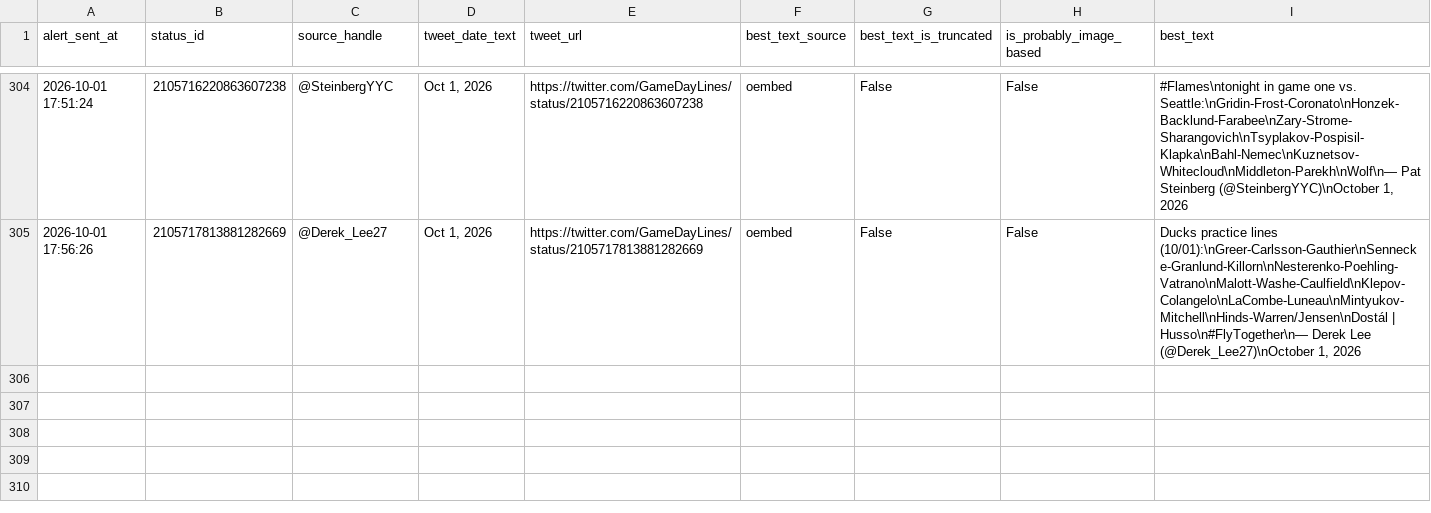
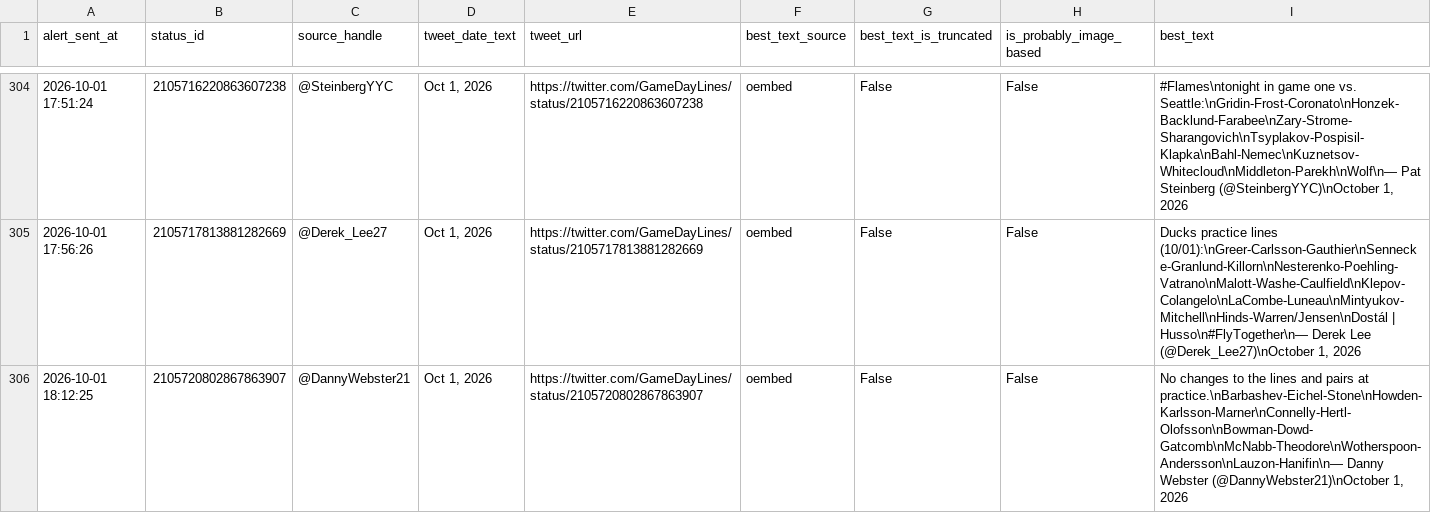
Before and after one commit to ajpayzant/nhl-line-alert-bot, a CSV file: gameday_line_alert_log.csv, drawn as a sheet; only a part is shown, gaps mark what is left out; the diff names each change by its address in the sheet, - before the commit and + after, or states it on an @@ line.

```diff
--- a/gameday_line_alert_log.csv
+++ b/gameday_line_alert_log.csv
+row 306: 2026-10-01 18:12:25 | 2105720802867863907 | @DannyWebster21 | Oct 1, 2026 | https://twitter.com/GameDayLines/status/2105720802867863907 | oembed | False | False | No changes to the lines and pairs at practice.\nBarbashev-Eichel-Stone\nHowden-Karlsson-Marner\nConnelly-Hertl-Olofsson\nBowman-Dowd-Gatcomb\nMcNabb-Theodore\nWotherspoon-Andersson\nLauzon-Hanifin\n— Danny Webster (@DannyWebster21)\nOctober 1, 2026
```
Also changed, not shown: 1 other file.
